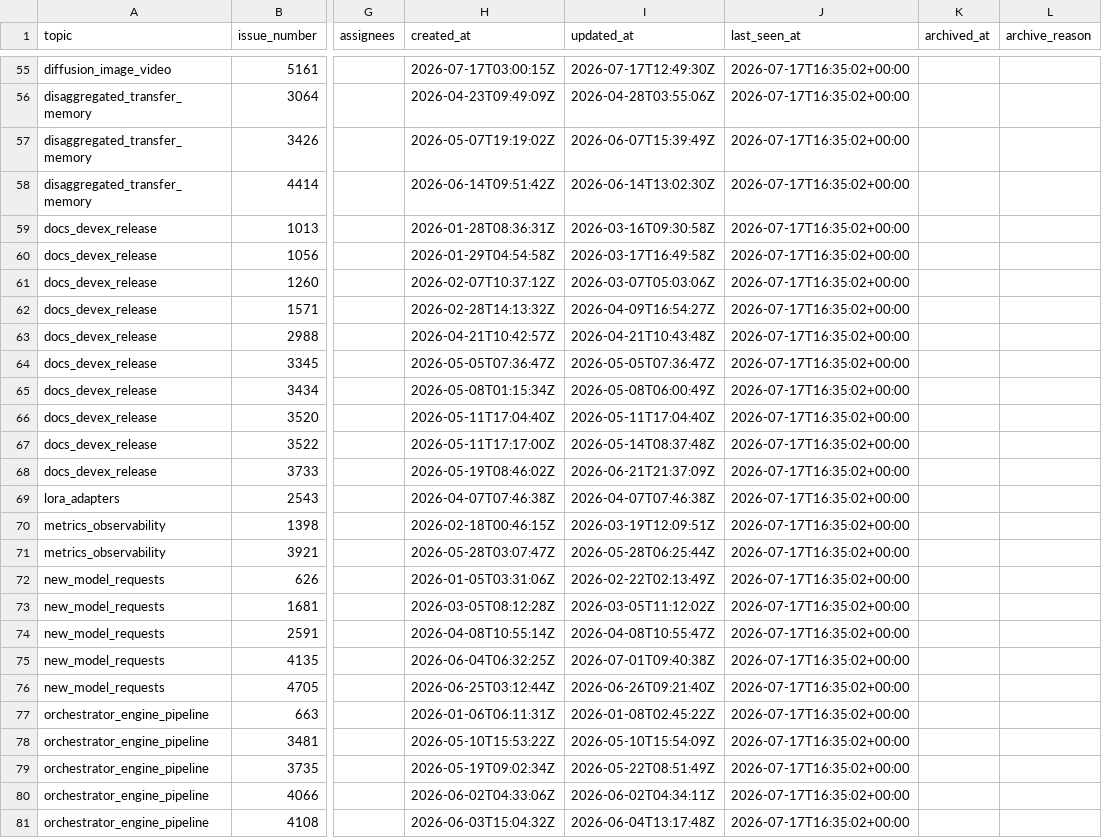
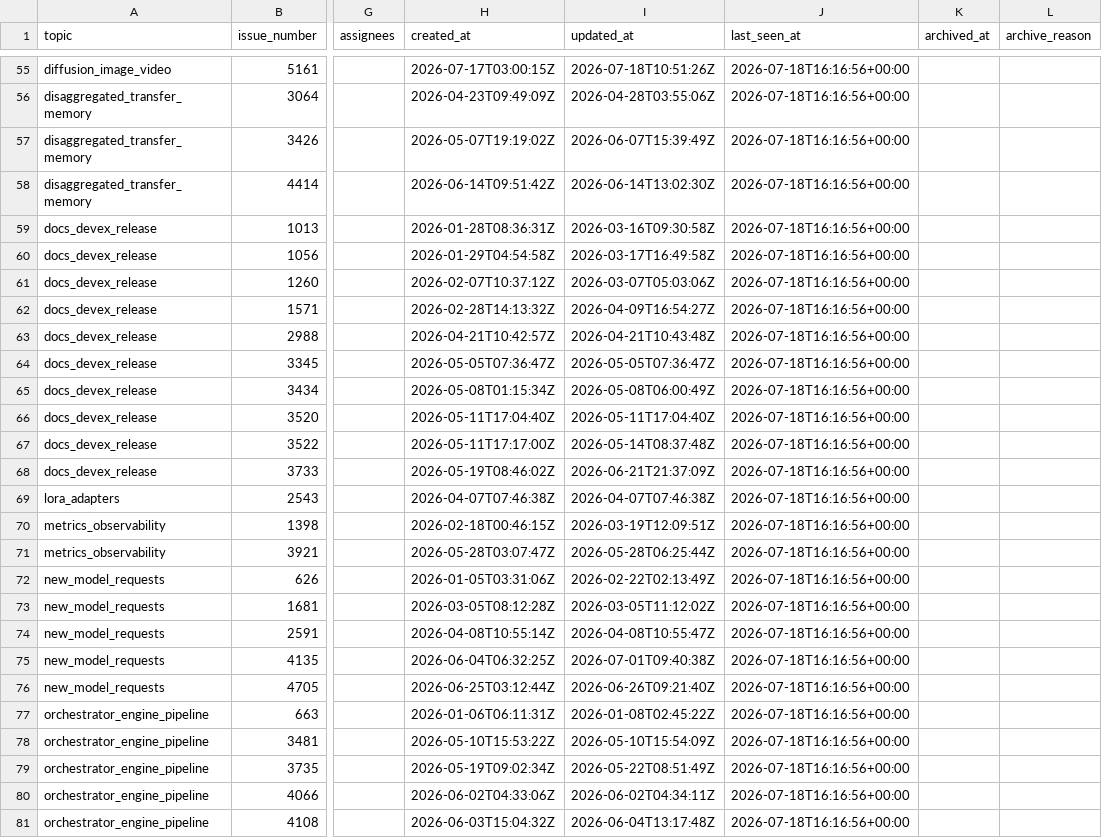
Before and after one commit to sniper35/vllm-issue-tracker, a CSV file: vllm_omni_issues.csv, drawn as a sheet; only a part is shown, gaps mark what is left out; the diff covers the shown part only; the diff names each change by its address in the sheet, - before the commit and + after, or states it on an @@ line.

```diff
--- a/vllm_omni_issues.csv
+++ b/vllm_omni_issues.csv
-I55 (updated_at): 2026-07-17T12:49:30Z
+I55 (updated_at): 2026-07-18T10:51:26Z
-J55:J81 (last_seen_at): 2026-07-17T16:35:02+00:00
+J55:J81 (last_seen_at): 2026-07-18T16:16:56+00:00
```
Also changed, not shown: 1 added row, 2 removed rows and 124 edited cells elsewhere in this file, vllm_issues.csv, 4 other files.
